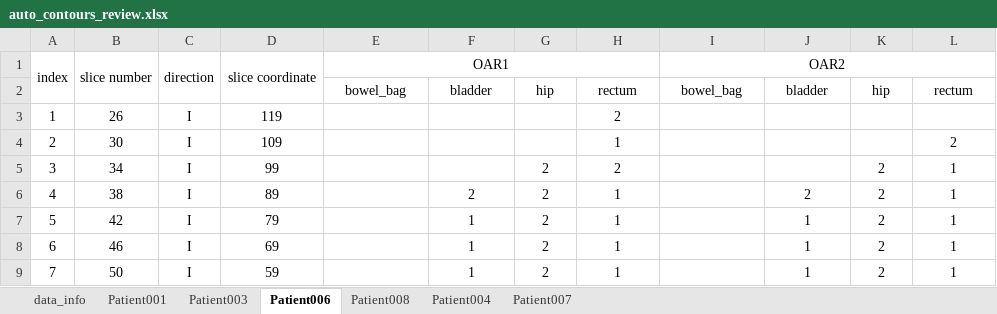
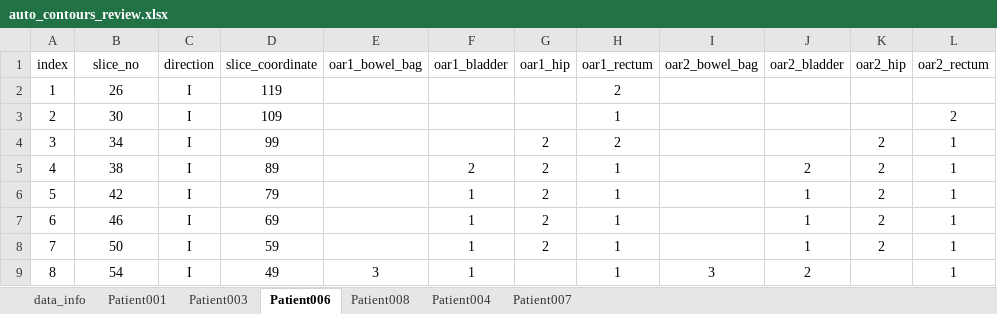
Before and after one commit to monikagrewal/OrganSegmentation, an Excel workbook: data_preparation/meta/auto_contours_review.xlsx, sheet Patient006, drawn as a sheet; only a part is shown; the shorter side is filled out with more unchanged rows; values as stored, in another font and other column widths than the file's, no borders; removed rows and columns are numbered as before the commit, all else as after; the diff names each change by its address in the sheet, - before the commit and + after, or states it on an @@ line.

```diff
--- a/data_preparation/meta/auto_contours_review.xlsx (sheet Patient006)
+++ b/data_preparation/meta/auto_contours_review.xlsx (sheet Patient006)
-row 1: index | slice number | direction | slice coordinate | OAR1 |  |  |  | OAR2
-row 2:  |  |  |  | bowel_bag | bladder | hip | rectum | bowel_bag | bladder | hip | rectum
+row 1: index | slice_no | direction | slice_coordinate | oar1_bowel_bag | oar1_bladder | oar1_hip | oar1_rectum | oar2_bowel_bag | oar2_bladder | oar2_hip | oar2_rectum
```
Also changed, not shown: sheet Patient001, sheet Patient003, sheet Patient008, 5 other files.
